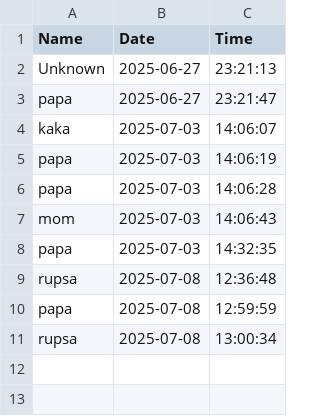
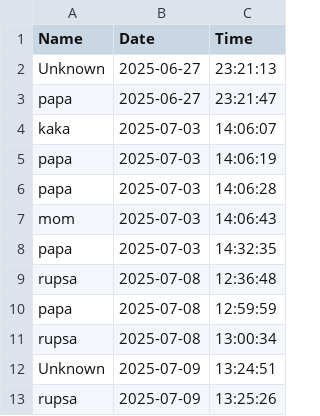
Before and after one commit to rbose21-05/doorbell-face-recognition, a CSV file: backend/visitor_log.csv, drawn as a sheet.

```diff
--- a/backend/visitor_log.csv
+++ b/backend/visitor_log.csv
@@ -11 +11,3 @@ papa,2025-07-08,12:59:59
 rupsa,2025-07-08,13:00:34
+Unknown,2025-07-09,13:24:51
+rupsa,2025-07-09,13:25:26
```
Also changed, not shown: 2 other files.
